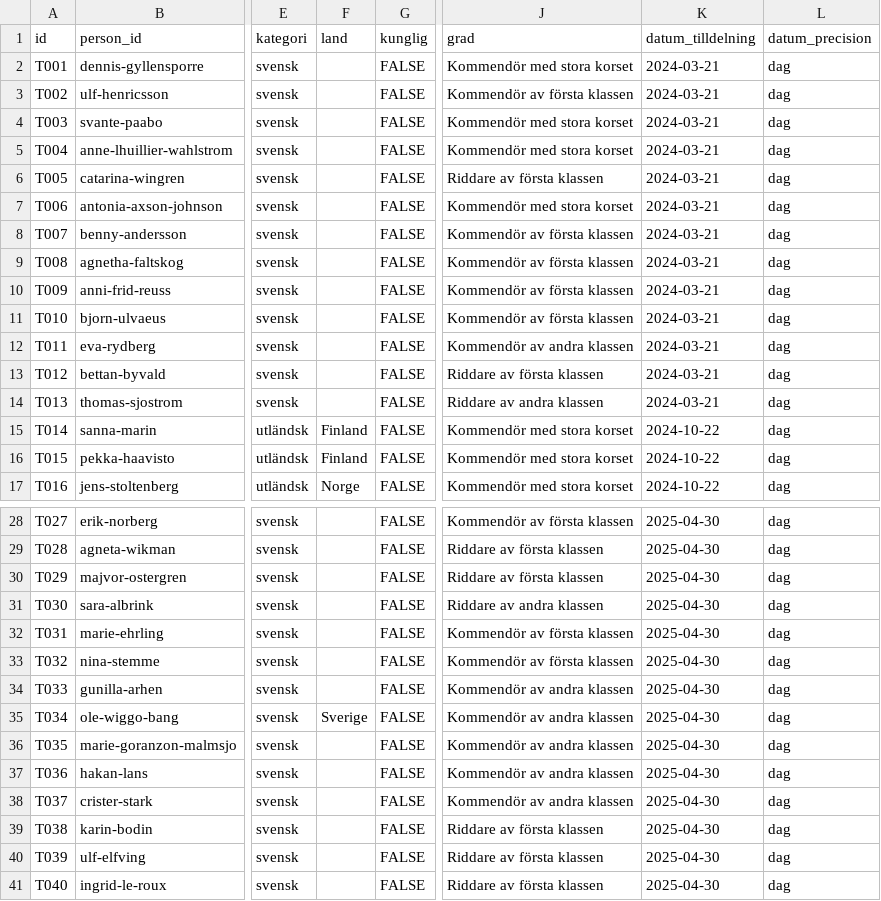
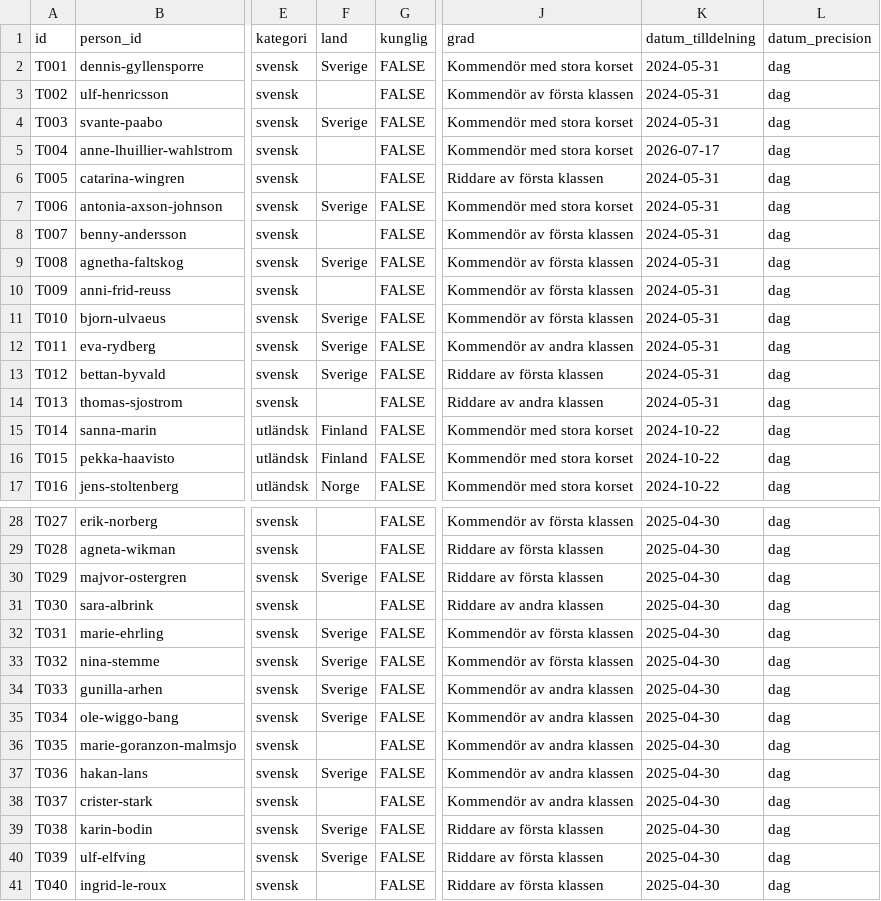
Before and after one commit to LeoLevenius/kungliga-ordnar, a CSV file: data/tilldelningar.csv, drawn as a sheet; only a part is shown, gaps mark what is left out; the diff covers the shown part only; the diff names each change by its address in the sheet, - before the commit and + after, or states it on an @@ line.

```diff
--- a/data/tilldelningar.csv
+++ b/data/tilldelningar.csv
-F2 (land): (empty)
+F2 (land): Sverige
-K2:K4 (datum_tilldelning): 2024-03-21
+K2:K4 (datum_tilldelning): 2024-05-31
-F4 (land): (empty)
+F4 (land): Sverige
-K5 (datum_tilldelning): 2024-03-21
+K5 (datum_tilldelning): 2026-07-17
-K6:K14 (datum_tilldelning): 2024-03-21
+K6:K14 (datum_tilldelning): 2024-05-31
-F7 (land): (empty)
+F7 (land): Sverige
-F9 (land): (empty)
+F9 (land): Sverige
-F11:F13 (land): (empty)
+F11:F13 (land): Sverige
-F30 (land): (empty)
+F30 (land): Sverige
-F32:F34 (land): (empty)
+F32:F34 (land): Sverige
-F37 (land): (empty)
+F37 (land): Sverige
-F39:F40 (land): (empty)
+F39:F40 (land): Sverige
```
Also changed, not shown: 12 edited cells elsewhere in this file, data/andringslogg.csv, 2 other files.
